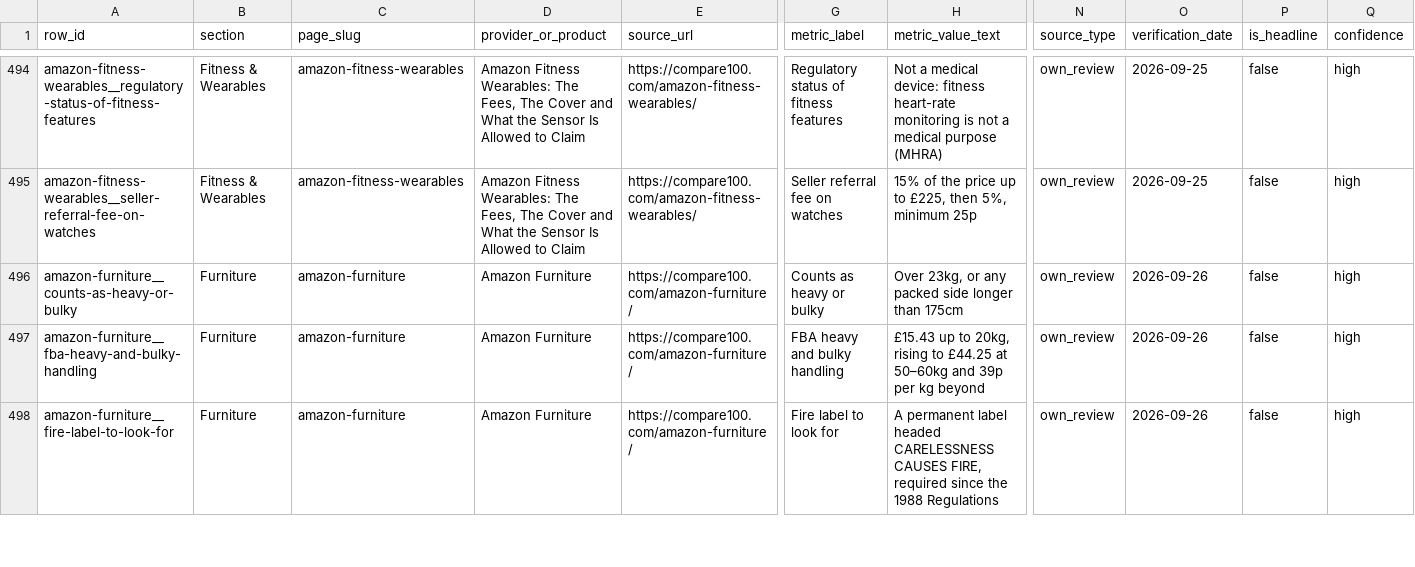
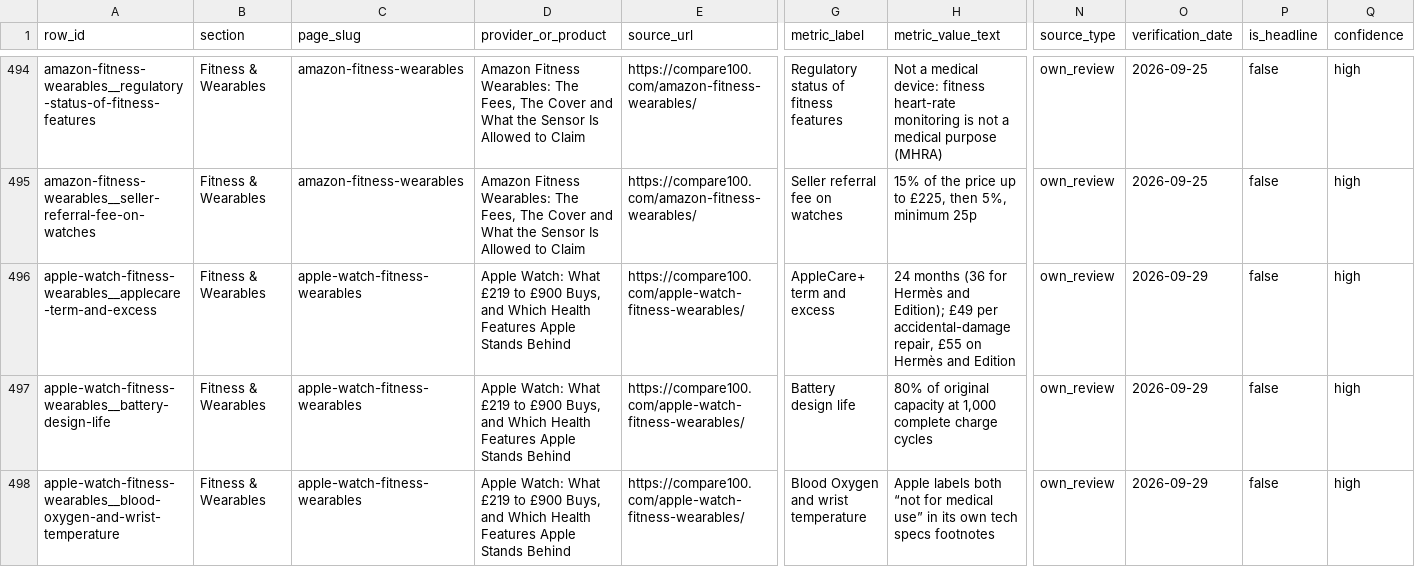
Before and after one commit to compare100/compare100, a CSV file: site/verified-figures.csv, drawn as a sheet; only a part is shown, gaps mark what is left out; the shorter side is filled out with more unchanged rows; rows hold the shown columns only; the diff covers the shown part only; the diff names each change by its address in the sheet, - before the commit and + after, or states it on an @@ line.

```diff
--- a/site/verified-figures.csv
+++ b/site/verified-figures.csv
+row 496: apple-watch-fitness-wearables__applecare-term-and-excess | Fitness & Wearables | apple-watch-fitness-wearables | Apple Watch: What £219 to £900 Buys, and Which Health Features Apple Stands Behind | https://compare100.com/apple-watch-fitness-wearables/ | AppleCare+ term and excess | 24 months (36 for Hermès and Edition); £49 per accidental-damage repair, £55 on Hermès and Edition | own_review | 2026-09-29 | false | high
+row 497: apple-watch-fitness-wearables__battery-design-life | Fitness & Wearables | apple-watch-fitness-wearables | Apple Watch: What £219 to £900 Buys, and Which Health Features Apple Stands Behind | https://compare100.com/apple-watch-fitness-wearables/ | Battery design life | 80% of original capacity at 1,000 complete charge cycles | own_review | 2026-09-29 | false | high
+row 498: apple-watch-fitness-wearables__blood-oxygen-and-wrist-temperature | Fitness & Wearables | apple-watch-fitness-wearables | Apple Watch: What £219 to £900 Buys, and Which Health Features Apple Stands Behind | https://compare100.com/apple-watch-fitness-wearables/ | Blood Oxygen and wrist temperature | Apple labels both “not for medical use” in its own tech specs footnotes | own_review | 2026-09-29 | false | high
```
Also changed, not shown: 8 added rows elsewhere in this file, 9 other files.
